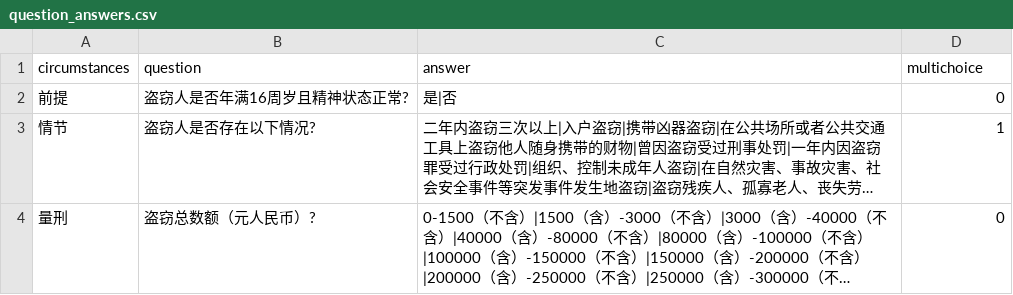
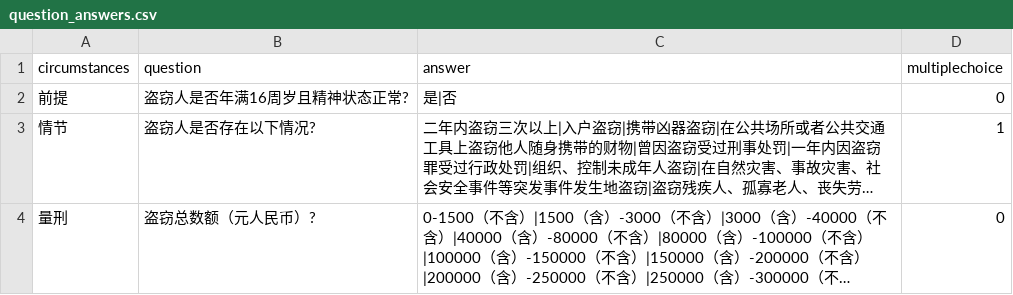
Before and after one commit to tsky-ygf/FYT_algorithm_project_bak, a CSV file: LawsuitPrejudgment/Criminal/base_config/盗窃/question_answers.csv, drawn as a sheet; long unchanged cells end in ….

```diff
--- a/LawsuitPrejudgment/Criminal/base_config/盗窃/question_answers.csv
+++ b/LawsuitPrejudgment/Criminal/base_config/盗窃/question_answers.csv
@@ -1,2 +1,2 @@
-circumstances,question,answer,multichoice
+circumstances,question,answer,multiplechoice
 前提,盗窃人是否年满16周岁且精神状态正常?,是|否,0
```
Also changed, not shown: LawsuitPrejudgment/Criminal/base_config/盗窃/report.csv, 3 other files.
